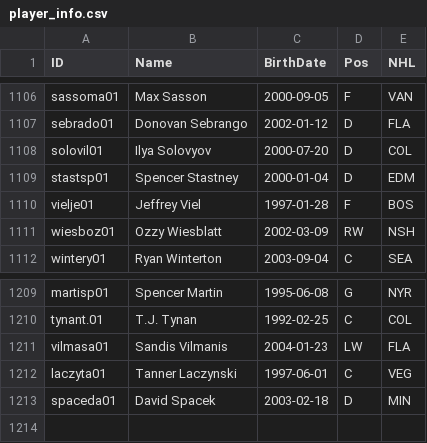
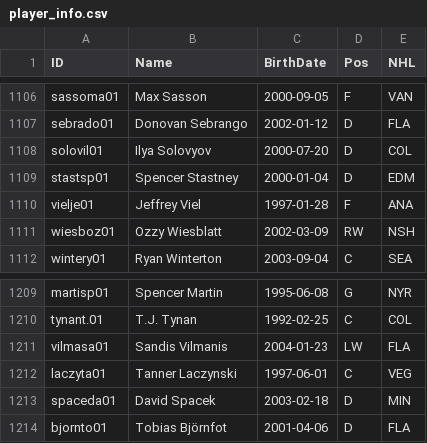
Before and after one commit to jduteau/fhl-dashboard-observable, a CSV file: src/data/player_info.csv, drawn as a sheet; only a part is shown, gaps mark what is left out.

```diff
--- a/src/data/player_info.csv
+++ b/src/data/player_info.csv
@@ -1109,3 +1109,3 @@ solovil01,Ilya Solovyov,2000-07-20,D,COL
 stastsp01,Spencer Stastney,2000-01-04,D,EDM
-vielje01,Jeffrey Viel,1997-01-28,F,BOS
+vielje01,Jeffrey Viel,1997-01-28,F,ANA
 wiesboz01,Ozzy Wiesblatt,2002-03-09,RW,NSH
@@ -1213 +1213,2 @@ laczyta01,Tanner Laczynski,1997-06-01,C,VEG
 spaceda01,David Spacek,2003-02-18,D,MIN
+bjornto01,Tobias Björnfot,2001-04-06,D,FLA
```
Also changed, not shown: src/data/player_multiple_teams.csv, src/data/stats_p15.csv.
